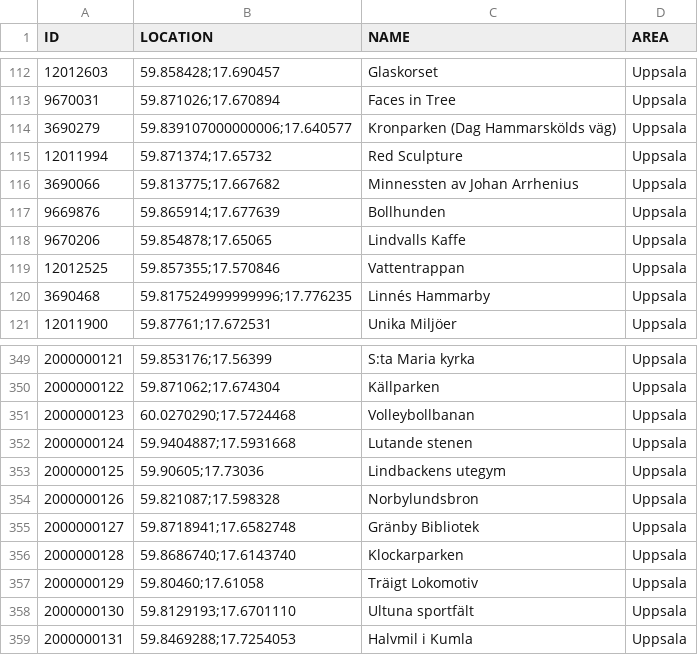
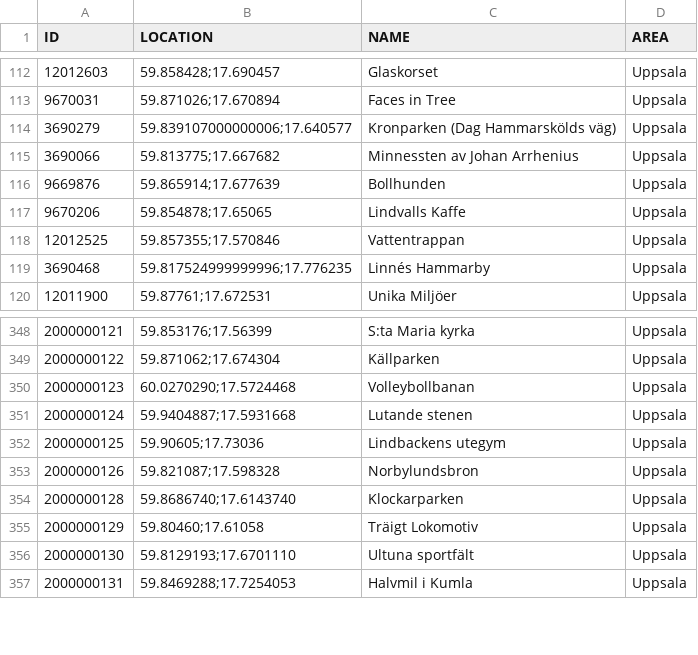
Before and after one commit to magnusmickelsson/pokeraidbot, a CSV file: src/main/resources/gyms_uppsala.csv, drawn as a sheet; only a part is shown, gaps mark what is left out; the diff names each change by its address in the sheet, - before the commit and + after, or states it on an @@ line.

Commit message:
Gym data

```diff
--- a/src/main/resources/gyms_uppsala.csv
+++ b/src/main/resources/gyms_uppsala.csv
-row 115: 12011994 | 59.871374;17.65732 | Red Sculpture | Uppsala
-row 355: 2000000127 | 59.8718941;17.6582748 | Gränby Bibliotek | Uppsala
```
Also changed, not shown: 2 other files.
